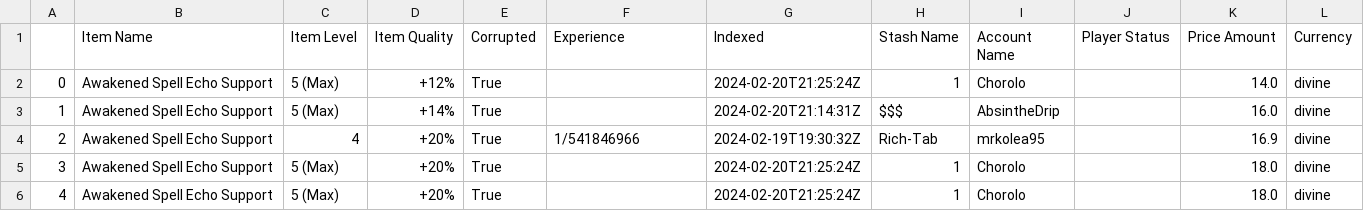
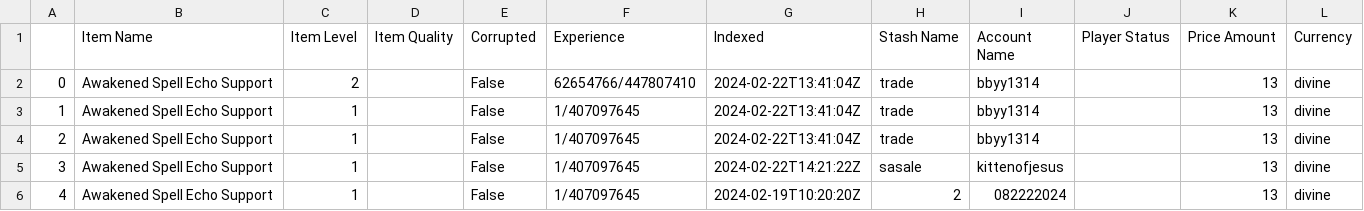
Before and after one commit to DixieSquad/weary-traveler, a CSV file: poe_trade_fetch/Awakened_Spell_Echo_Support.csv, drawn as a sheet; only a part is shown; the diff covers the shown part only.

Commit message:
Change hard coded corrupt parameter to variable parameter
Added a properties dictionary to main.py, changed fetch_all_listings to take in properties.

```diff
--- a/poe_trade_fetch/Awakened_Spell_Echo_Support.csv
+++ b/poe_trade_fetch/Awakened_Spell_Echo_Support.csv
@@ -1,6 +1,6 @@
 ,Item Name,Item Level,Item Quality,Corrupted,Experience,Indexed,Stash Name,Account Name,Player Status,Price Amount,Currency
-0,Awakened Spell Echo Support,5 (Max),+12%,True,,2024-02-20T21:25:24Z,1,Chorolo,,14.0,divine
-1,Awakened Spell Echo Support,5 (Max),+14%,True,,2024-02-20T21:14:31Z,$$$,AbsintheDrip,,16.0,divine
-2,Awakened Spell Echo Support,4,+20%,True,1/541846966,2024-02-19T19:30:32Z,Rich-Tab,mrkolea95,,16.9,divine
-3,Awakened Spell Echo Support,5 (Max),+20%,True,,2024-02-20T21:25:24Z,1,Chorolo,,18.0,divine
-4,Awakened Spell Echo Support,5 (Max),+20%,True,,2024-02-20T21:25:24Z,1,Chorolo,,18.0,divine
+0,Awakened Spell Echo Support,2,,False,62654766/447807410,2024-02-22T13:41:04Z,trade,bbyy1314,,13,divine
+1,Awakened Spell Echo Support,1,,False,1/407097645,2024-02-22T13:41:04Z,trade,bbyy1314,,13,divine
+2,Awakened Spell Echo Support,1,,False,1/407097645,2024-02-22T13:41:04Z,trade,bbyy1314,,13,divine
+3,Awakened Spell Echo Support,1,,False,1/407097645,2024-02-22T14:21:22Z,sasale,kittenofjesus,,13,divine
+4,Awakened Spell Echo Support,1,,False,1/407097645,2024-02-19T10:20:20Z,2,082222024,,13,divine
```
Also changed, not shown: 38 edited cells elsewhere in this file, poe_trade_fetch/Awakened_Multistrike_Support.csv, 2 other files.
